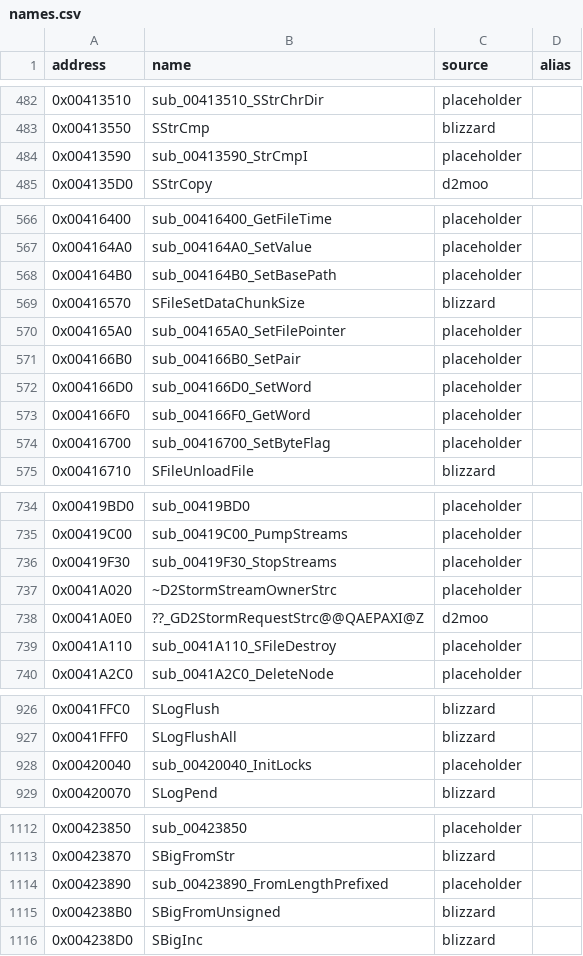
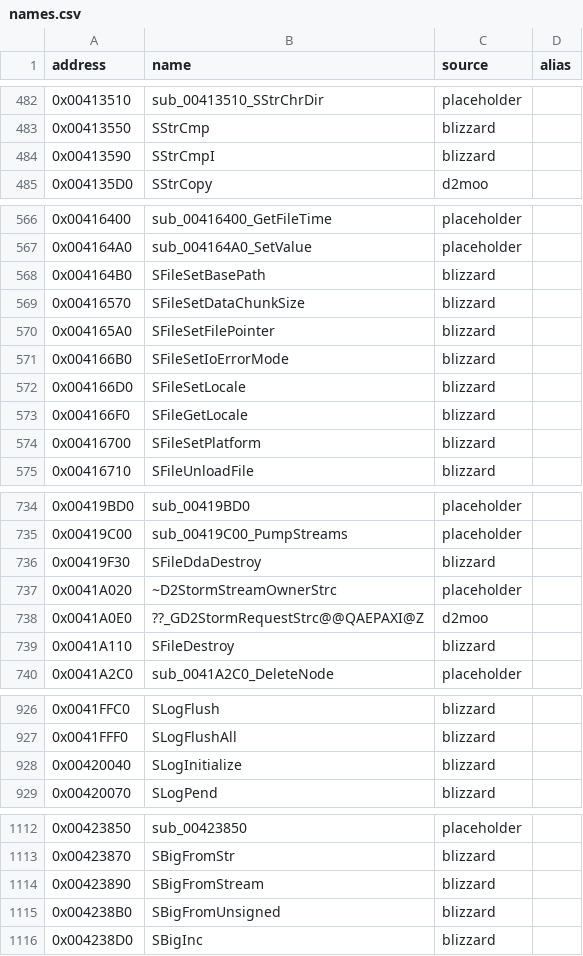
Before and after one commit to CaptainLegbreak/Iblis-Codex, a CSV file: names.csv, drawn as a sheet; only a part is shown, gaps mark what is left out; the diff covers the shown part only.

```diff
--- a/names.csv
+++ b/names.csv
@@ -483,3 +483,3 @@ address,name,source,alias
 0x00413550,SStrCmp,blizzard,
-0x00413590,sub_00413590_StrCmpI,placeholder,
+0x00413590,SStrCmpI,blizzard,
 0x004135D0,SStrCopy,d2moo,
@@ -567,9 +567,9 @@ address,name,source,alias
 0x004164A0,sub_004164A0_SetValue,placeholder,
-0x004164B0,sub_004164B0_SetBasePath,placeholder,
+0x004164B0,SFileSetBasePath,blizzard,
 0x00416570,SFileSetDataChunkSize,blizzard,
-0x004165A0,sub_004165A0_SetFilePointer,placeholder,
-0x004166B0,sub_004166B0_SetPair,placeholder,
-0x004166D0,sub_004166D0_SetWord,placeholder,
-0x004166F0,sub_004166F0_GetWord,placeholder,
-0x00416700,sub_00416700_SetByteFlag,placeholder,
+0x004165A0,SFileSetFilePointer,blizzard,
+0x004166B0,SFileSetIoErrorMode,blizzard,
+0x004166D0,SFileSetLocale,blizzard,
+0x004166F0,SFileGetLocale,blizzard,
+0x00416700,SFileSetPlatform,blizzard,
 0x00416710,SFileUnloadFile,blizzard,
@@ -735,6 +735,6 @@ address,name,source,alias
 0x00419C00,sub_00419C00_PumpStreams,placeholder,
-0x00419F30,sub_00419F30_StopStreams,placeholder,
+0x00419F30,SFileDdaDestroy,blizzard,
 0x0041A020,~D2StormStreamOwnerStrc,placeholder,
 0x0041A0E0,??_GD2StormRequestStrc@@QAEPAXI@Z,d2moo,
-0x0041A110,sub_0041A110_SFileDestroy,placeholder,
+0x0041A110,SFileDestroy,blizzard,
 0x0041A2C0,sub_0041A2C0_DeleteNode,placeholder,
@@ -927,3 +927,3 @@ address,name,source,alias
 0x0041FFF0,SLogFlushAll,blizzard,
-0x00420040,sub_00420040_InitLocks,placeholder,
+0x00420040,SLogInitialize,blizzard,
 0x00420070,SLogPend,blizzard,
@@ -1113,3 +1113,3 @@ address,name,source,alias
 0x00423870,SBigFromStr,blizzard,
-0x00423890,sub_00423890_FromLengthPrefixed,placeholder,
+0x00423890,SBigFromStream,blizzard,
 0x004238B0,SBigFromUnsigned,blizzard,
```
Also changed, not shown: 28 edited cells elsewhere in this file, 51 other files.
